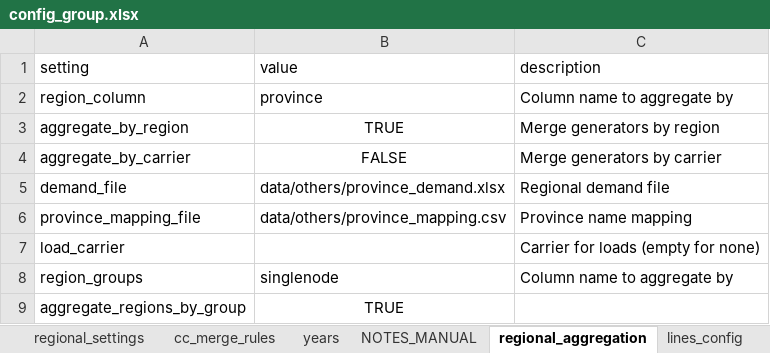
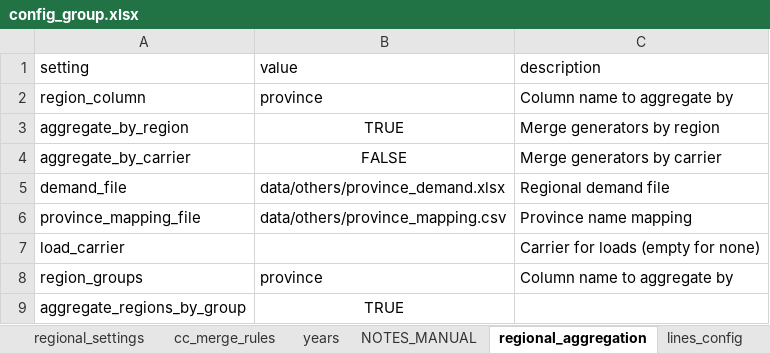
Before and after one commit to PLANiT-Institute/PyPSA-KR-PLANiT, an Excel workbook: config/config_group.xlsx, sheet regional_aggregation, drawn as a sheet; values as stored, in another font and other column widths than the file's, no borders; the diff names each change by its address in the sheet, - before the commit and + after, or states it on an @@ line.

Commit message:
updated data and code

```diff
--- a/config/config_group.xlsx (sheet regional_aggregation)
+++ b/config/config_group.xlsx (sheet regional_aggregation)
-B8 (value): singlenode
+B8 (value): province
```
Also changed, not shown: 3 other files.
